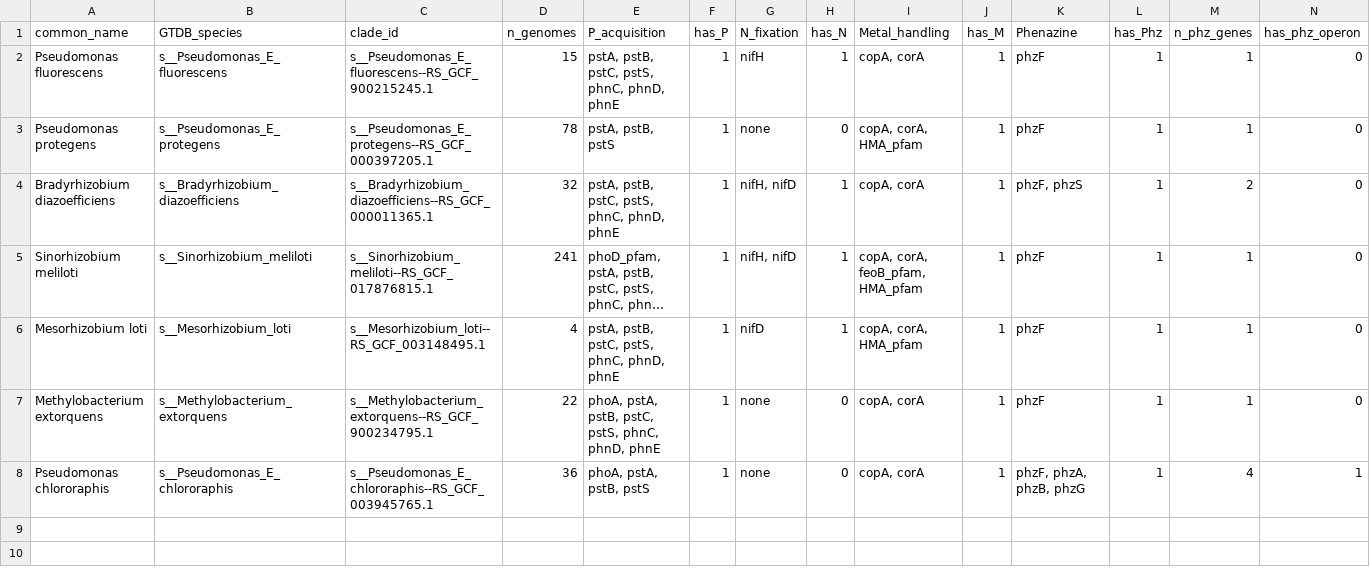
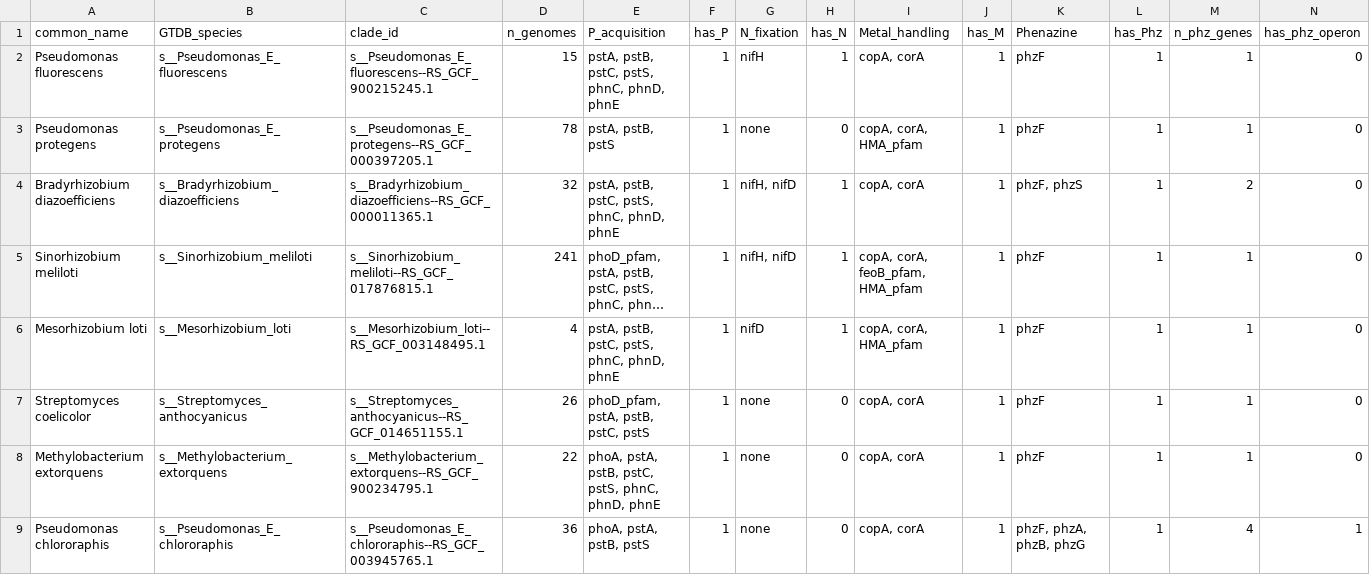
Before and after one commit to jingtao-lbl/BERIL-research-observatory, a CSV file: projects/macro_micro_nutrient_cocycling/data/positive_controls.csv, drawn as a sheet; long unchanged cells end in …; the diff names each change by its address in the sheet, - before the commit and + after, or states it on an @@ line.

Commit message:
Add S. coelicolor (= S. anthocyanicus) to positive controls; actinomycete phenazine limitation
S. coelicolor A3(2) reclassified as s__Streptomyces_anthocyanicus in GTDB R214
(found via GCF_008931305.1). All 8 positive controls now present.
Added limitation #7 on actinomycete phenazine under-detection and future
direction for expanded phenazine gene set.

```diff
--- a/projects/macro_micro_nutrient_cocycling/data/positive_controls.csv
+++ b/projects/macro_micro_nutrient_cocycling/data/positive_controls.csv
+row 7: Streptomyces coelicolor | s__Streptomyces_anthocyanicus | s__Streptomyces_anthocyanicus--RS_GCF_014651155.1 | 26 | phoD_pfam, pstA, pstB, pstC, pstS | 1 | none | 0 | copA, corA | 1 | phzF | 1 | 1 | 0
```
Also changed, not shown: 4 other files.
